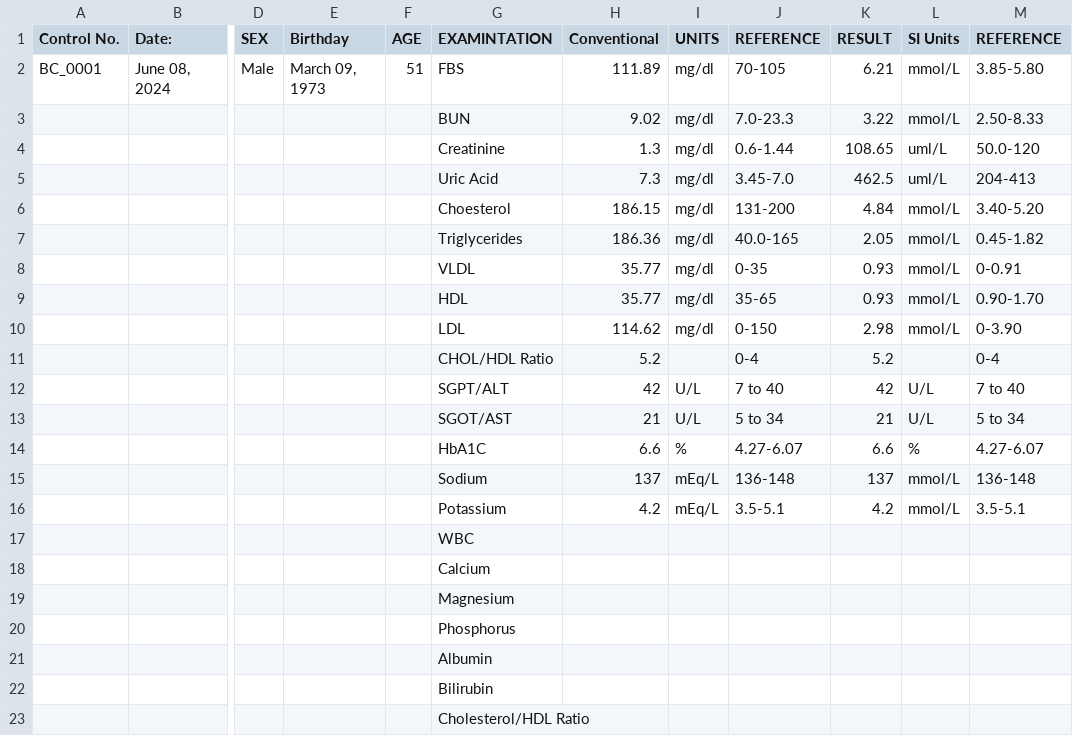
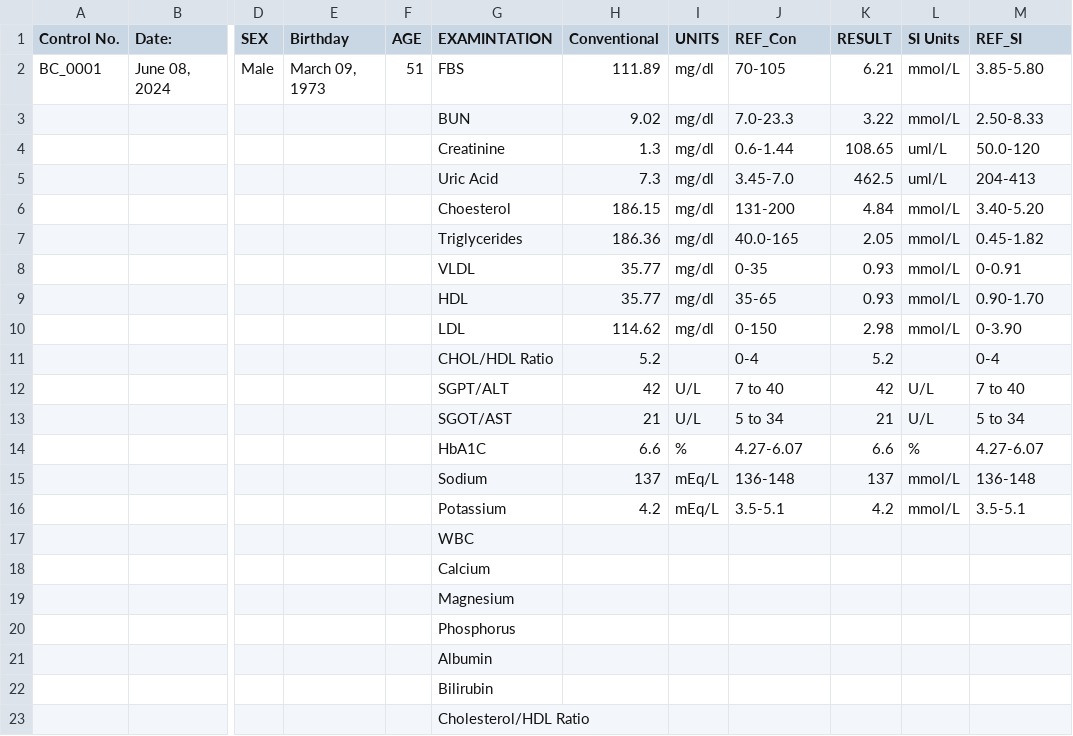
Before and after one commit to SirJorick/Blood_Chem, a CSV file: result_001.csv, drawn as a sheet; only a part is shown, gaps mark what is left out; the diff names each change by its address in the sheet, - before the commit and + after, or states it on an @@ line.

```diff
--- a/result_001.csv
+++ b/result_001.csv
-J1: REFERENCE
+J1: REF_Con
-M1: REFERENCE
+M1: REF_SI
```
Also changed, not shown: 3 other files.
